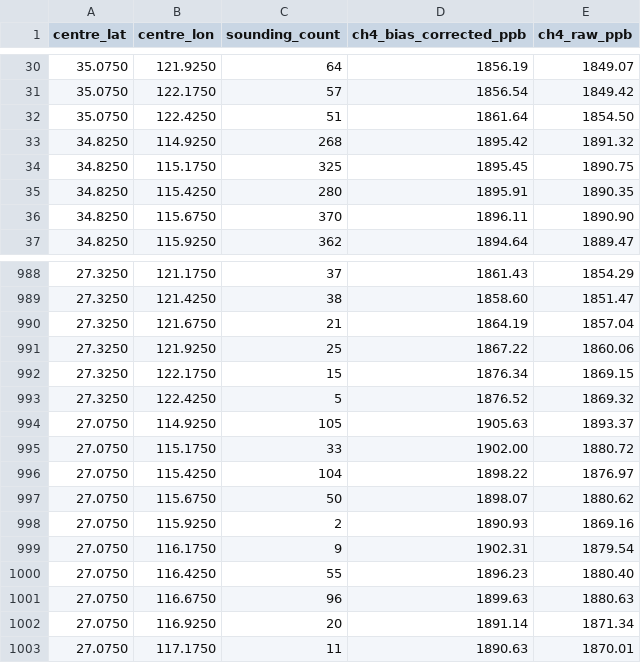
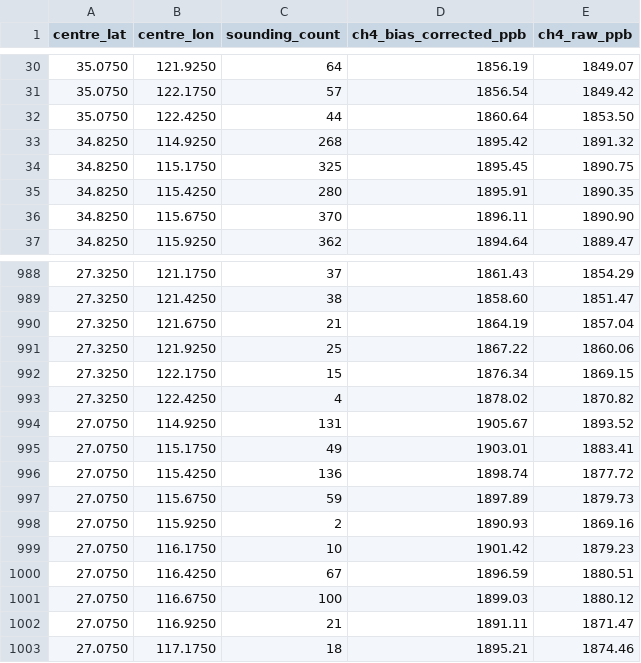
Before and after one commit to matt-duyst/Yangtze-Landcover-Methane, a CSV file: data/processed/methane_coverage_2018.csv, drawn as a sheet; only a part is shown, gaps mark what is left out; the diff covers the shown part only.

```diff
--- a/data/processed/methane_coverage_2018.csv
+++ b/data/processed/methane_coverage_2018.csv
@@ -31,3 +31,3 @@ centre_lat,centre_lon,sounding_count,ch4_bias_corrected_ppb,ch4_raw_ppb
 35.0750,122.1750,57,1856.54,1849.42
-35.0750,122.4250,51,1861.64,1854.50
+35.0750,122.4250,44,1860.64,1853.50
 34.8250,114.9250,268,1895.42,1891.32
@@ -992,12 +992,12 @@ centre_lat,centre_lon,sounding_count,ch4_bias_corrected_ppb,ch4_raw_ppb
 27.3250,122.1750,15,1876.34,1869.15
-27.3250,122.4250,5,1876.52,1869.32
-27.0750,114.9250,105,1905.63,1893.37
-27.0750,115.1750,33,1902.00,1880.72
-27.0750,115.4250,104,1898.22,1876.97
-27.0750,115.6750,50,1898.07,1880.62
+27.3250,122.4250,4,1878.02,1870.82
+27.0750,114.9250,131,1905.67,1893.52
+27.0750,115.1750,49,1903.01,1883.41
+27.0750,115.4250,136,1898.74,1877.72
+27.0750,115.6750,59,1897.89,1879.73
 27.0750,115.9250,2,1890.93,1869.16
-27.0750,116.1750,9,1902.31,1879.54
-27.0750,116.4250,55,1896.23,1880.40
-27.0750,116.6750,96,1899.63,1880.63
-27.0750,116.9250,20,1891.14,1871.34
-27.0750,117.1750,11,1890.63,1870.01
+27.0750,116.1750,10,1901.42,1879.23
+27.0750,116.4250,67,1896.59,1880.51
+27.0750,116.6750,100,1899.03,1880.12
+27.0750,116.9250,21,1891.11,1871.47
+27.0750,117.1750,18,1895.21,1874.46
```
Also changed, not shown: 114 edited cells elsewhere in this file, data/processed/methane_deseasonalised_2018.csv, 11 other files.
